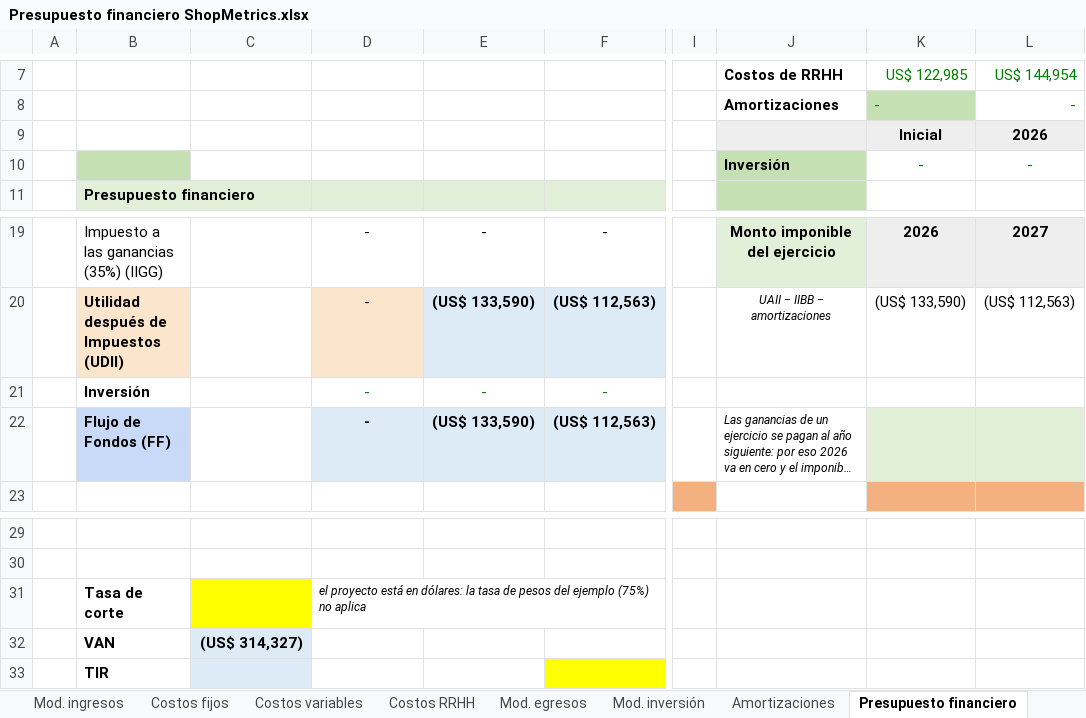
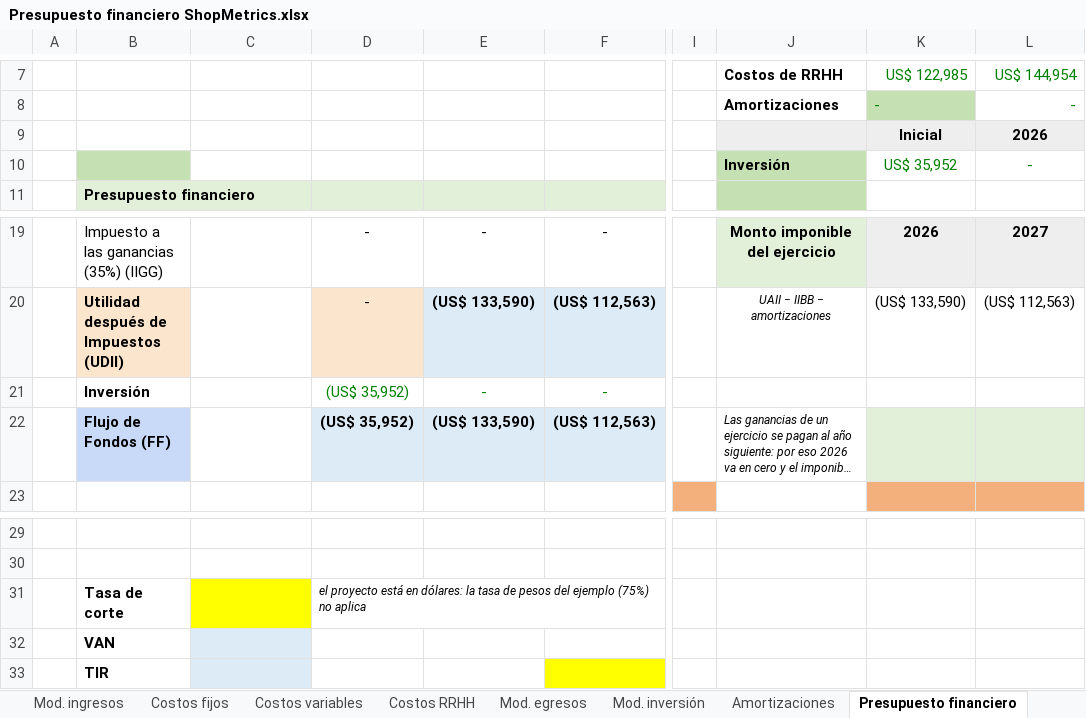
Before and after one commit to javieravellanedaa/ShopMetrics-Negocio, an Excel workbook: documento/Presupuesto financiero ShopMetrics.xlsx, sheet Presupuesto financiero, drawn as a sheet; only a part is shown, gaps mark what is left out; long unchanged cells end in …; values as stored, in another font and other column widths than the file's, no borders; the diff names each change by its address in the sheet, - before the commit and + after, or states it on an @@ line.

```diff
--- a/documento/Presupuesto financiero ShopMetrics.xlsx (sheet Presupuesto financiero)
+++ b/documento/Presupuesto financiero ShopMetrics.xlsx (sheet Presupuesto financiero)
-K10: -
+K10: US$ 35,952
-D21:D22: -
+D21:D22: (US$ 35,952)
-C32: (US$ 314,327)
+C32: (empty)
```
Also changed, not shown: sheet Mod. inversión, charts or pictures, 4 other files.
